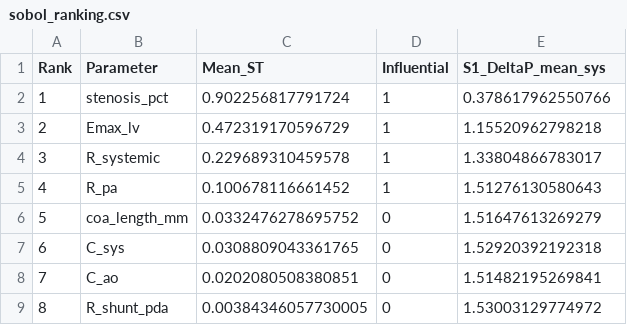
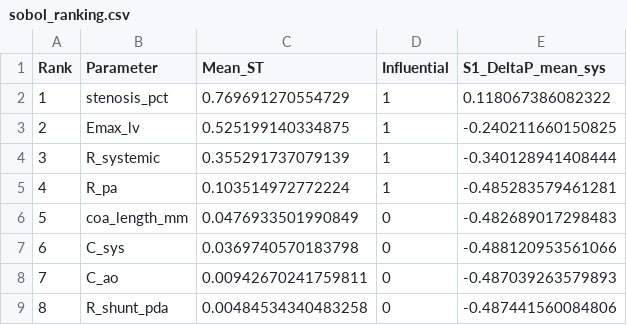
Before and after one commit to beanjeans/LPM-PDA, a CSV file: pda_lpm/results/gsa/sobol_ranking.csv, drawn as a sheet.

```diff
--- a/pda_lpm/results/gsa/sobol_ranking.csv
+++ b/pda_lpm/results/gsa/sobol_ranking.csv
@@ -1,9 +1,9 @@
 Rank,Parameter,Mean_ST,Influential,S1_DeltaP_mean_sys
-1,stenosis_pct,0.902256817791724,1,0.378617962550766
-2,Emax_lv,0.472319170596729,1,1.15520962798218
-3,R_systemic,0.229689310459578,1,1.33804866783017
-4,R_pa,0.100678116661452,1,1.51276130580643
-5,coa_length_mm,0.0332476278695752,0,1.51647613269279
-6,C_sys,0.0308809043361765,0,1.52920392192318
-7,C_ao,0.0202080508380851,0,1.51482195269841
-8,R_shunt_pda,0.00384346057730005,0,1.53003129774972
+1,stenosis_pct,0.769691270554729,1,0.118067386082322
+2,Emax_lv,0.525199140334875,1,-0.240211660150825
+3,R_systemic,0.355291737079139,1,-0.340128941408444
+4,R_pa,0.103514972772224,1,-0.485283579461281
+5,coa_length_mm,0.0476933501990849,0,-0.482689017298483
+6,C_sys,0.0369740570183798,0,-0.488120953561066
+7,C_ao,0.00942670241759811,0,-0.487039263579893
+8,R_shunt_pda,0.00484534340483258,0,-0.487441560084806
```
Also changed, not shown: pda_lpm/results/gsa/sobol_indices.csv, pda_lpm/results/optimization/objective_history.csv, 13 other files.
